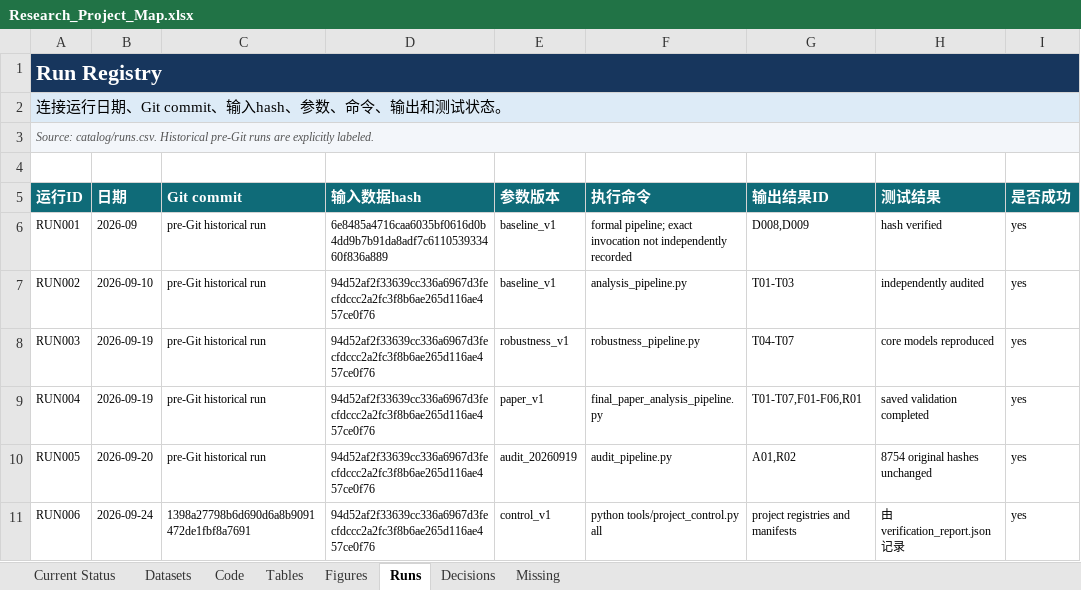
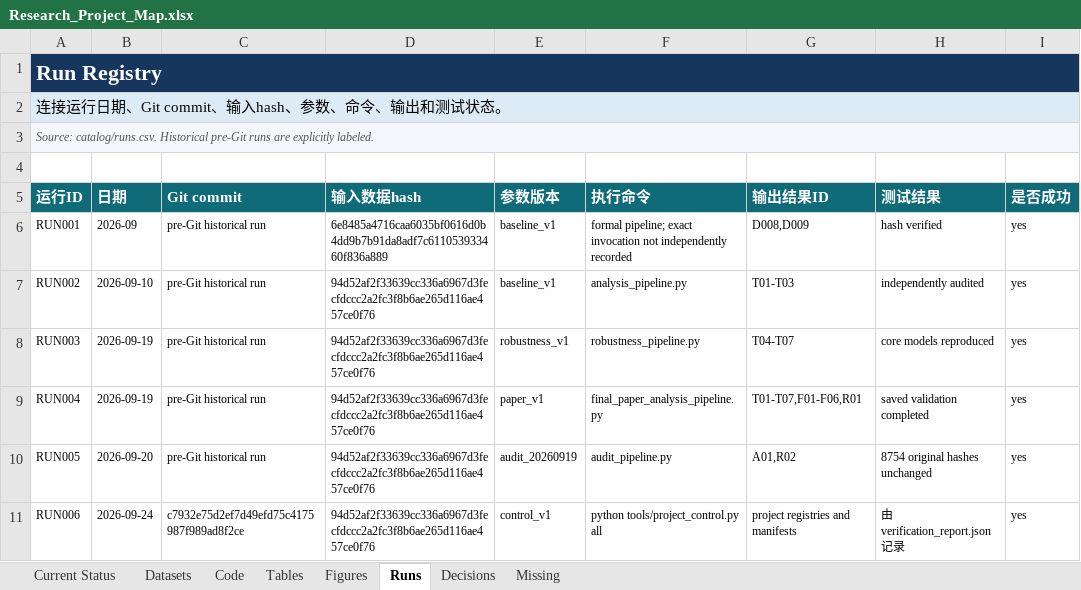
Before and after one commit to yizihao8288-coder/FYP, an Excel workbook: docs/Research_Project_Map.xlsx, sheet Runs, drawn as a sheet; only a part is shown; values as stored, in another font and other column widths than the file's, no borders; table styles not drawn; the diff names each change by its address in the sheet, - before the commit and + after, or states it on an @@ line.

```diff
--- a/docs/Research_Project_Map.xlsx (sheet Runs)
+++ b/docs/Research_Project_Map.xlsx (sheet Runs)
-C11 (Git commit): 1398a27798b6d690d6a8b9091472de1fbf8a7691
+C11 (Git commit): c7932e75d2ef7d49efd75c4175987f989ad8f2ce
```
Also changed, not shown: sheet Decisions, sheet Current Status, 15 other files.
